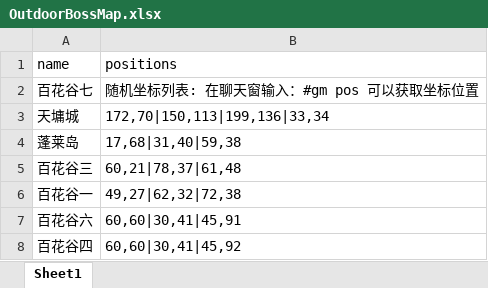
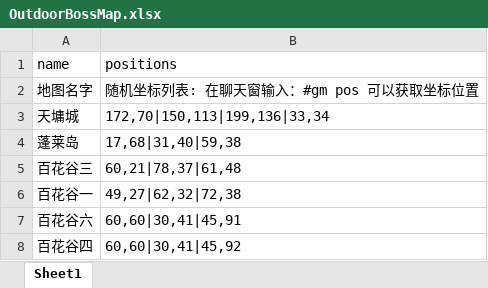
Before and after one commit to jiawengu/wendao-1, an Excel workbook: xls_config/xlsx/OutdoorBossMap.xlsx, sheet Sheet1, drawn as a sheet; values as stored, in another font and other column widths than the file's, no borders; the diff names each change by its address in the sheet, - before the commit and + after, or states it on an @@ line.

```diff
--- a/xls_config/xlsx/OutdoorBossMap.xlsx (sheet Sheet1)
+++ b/xls_config/xlsx/OutdoorBossMap.xlsx (sheet Sheet1)
-A2 (name): 百花谷七
+A2 (name): 地图名字
```
Also changed, not shown: xls_config/xlsx/OutdoorBossCfg.xlsx, 1 other file.
